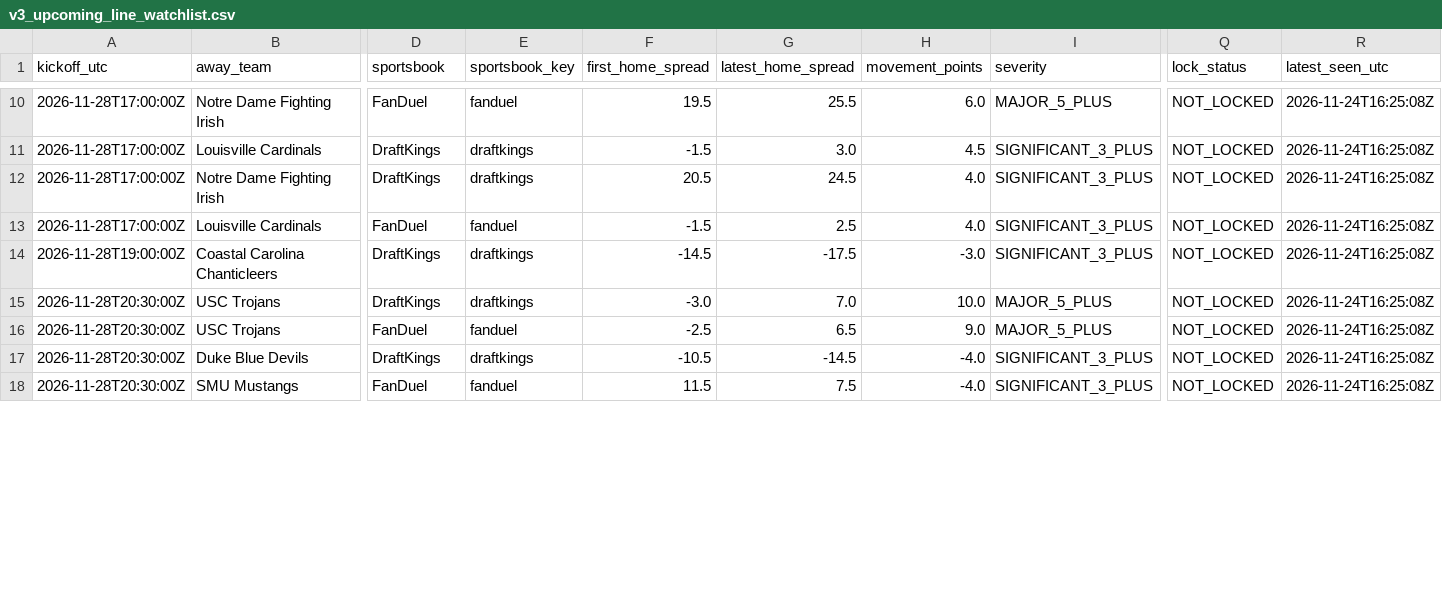
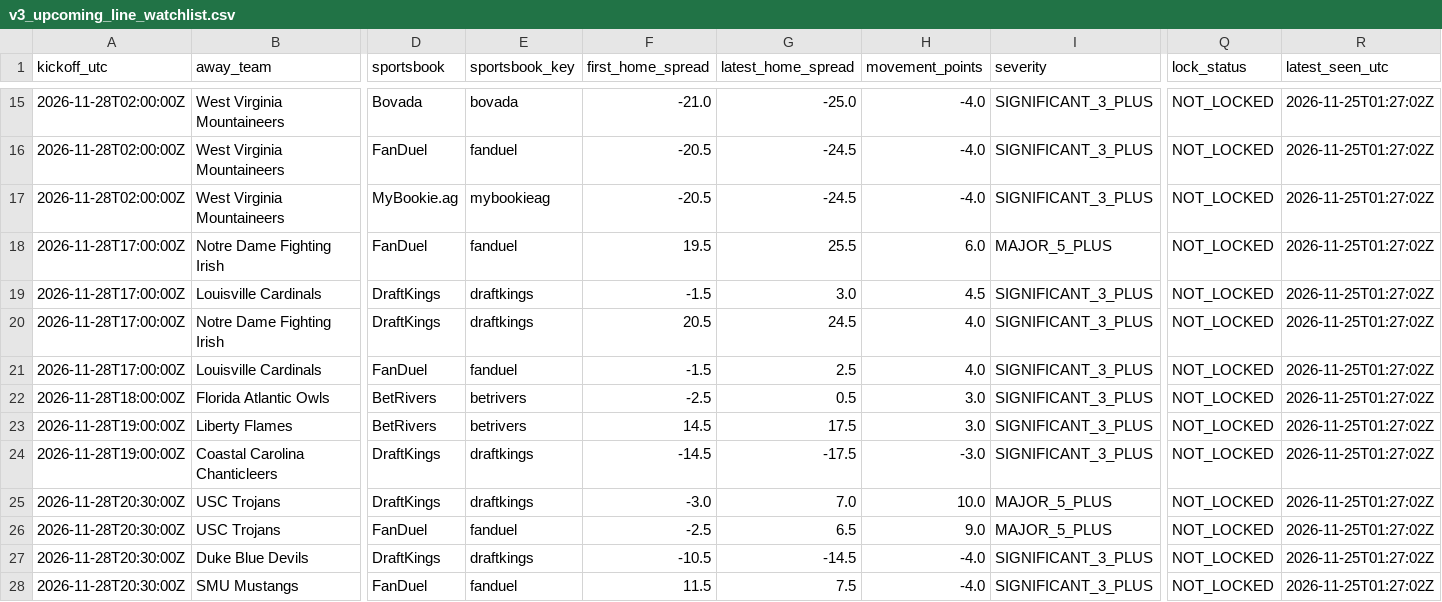
Before and after one commit to JarzCFB/codi-cfb-dashboard, a CSV file: reports/v3_upcoming_line_watchlist.csv, drawn as a sheet; only a part is shown, gaps mark what is left out; addresses are those after the commit; rows hold the shown columns only; the diff covers the shown part only; the diff names each change by its address in the sheet, - before the commit and + after, or states it on an @@ line.

```diff
--- a/reports/v3_upcoming_line_watchlist.csv
+++ b/reports/v3_upcoming_line_watchlist.csv
+row 15: 2026-11-28T02:00:00Z | West Virginia Mountaineers | Bovada | bovada | -21.0 | -25.0 | -4.0 | SIGNIFICANT_3_PLUS | NOT_LOCKED | 2026-11-25T01:27:02Z
+row 16: 2026-11-28T02:00:00Z | West Virginia Mountaineers | FanDuel | fanduel | -20.5 | -24.5 | -4.0 | SIGNIFICANT_3_PLUS | NOT_LOCKED | 2026-11-25T01:27:02Z
+row 17: 2026-11-28T02:00:00Z | West Virginia Mountaineers | MyBookie.ag | mybookieag | -20.5 | -24.5 | -4.0 | SIGNIFICANT_3_PLUS | NOT_LOCKED | 2026-11-25T01:27:02Z
-R18:R21 (latest_seen_utc): 2026-11-24T16:25:08Z
+R18:R21 (latest_seen_utc): 2026-11-25T01:27:02Z
+row 22: 2026-11-28T18:00:00Z | Florida Atlantic Owls | BetRivers | betrivers | -2.5 | 0.5 | 3.0 | SIGNIFICANT_3_PLUS | NOT_LOCKED | 2026-11-25T01:27:02Z
+row 23: 2026-11-28T19:00:00Z | Liberty Flames | BetRivers | betrivers | 14.5 | 17.5 | 3.0 | SIGNIFICANT_3_PLUS | NOT_LOCKED | 2026-11-25T01:27:02Z
-R24:R28 (latest_seen_utc): 2026-11-24T16:25:08Z
+R24:R28 (latest_seen_utc): 2026-11-25T01:27:02Z
```
Also changed, not shown: 6 added rows, 1 removed row and 25 edited cells elsewhere in this file, prospective/selections.csv, prospective/v3_pregame_agreement.csv, 5 other files.
